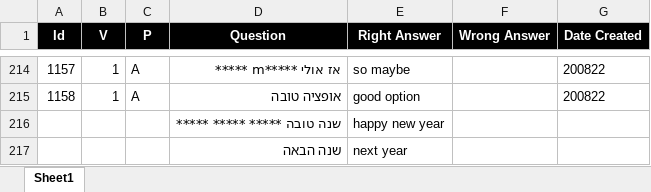
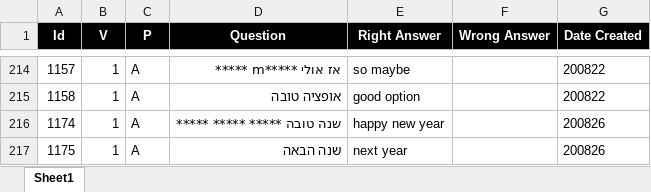
Before and after one commit to valdas1966/myq, an Excel workbook: Questions/English/Phrases 1000.xlsx, sheet Sheet1, drawn as a sheet; only a part is shown, gaps mark what is left out; values as stored, in another font and other column widths than the file's, no borders; conditional formats not drawn; removed rows and columns are numbered as before the commit, all else as after; the diff names each change by its address in the sheet, - before the commit and + after, or states it on an @@ line.

```diff
--- a/Questions/English/Phrases 1000.xlsx (sheet Sheet1)
+++ b/Questions/English/Phrases 1000.xlsx (sheet Sheet1)
-row 216:  |  |  | שנה טובה ***** ***** ***** | happy new year
-row 217:  |  |  | שנה הבאה | next year
+row 216: 1174 | 1 | A | שנה טובה ***** ***** ***** | happy new year |  | 200826
+row 217: 1175 | 1 | A | שנה הבאה | next year |  | 200826
```
Also changed, not shown: Questions/English/Definitions 1000.xlsx, Questions/English/Myq Words.xlsx, 55 other files.
